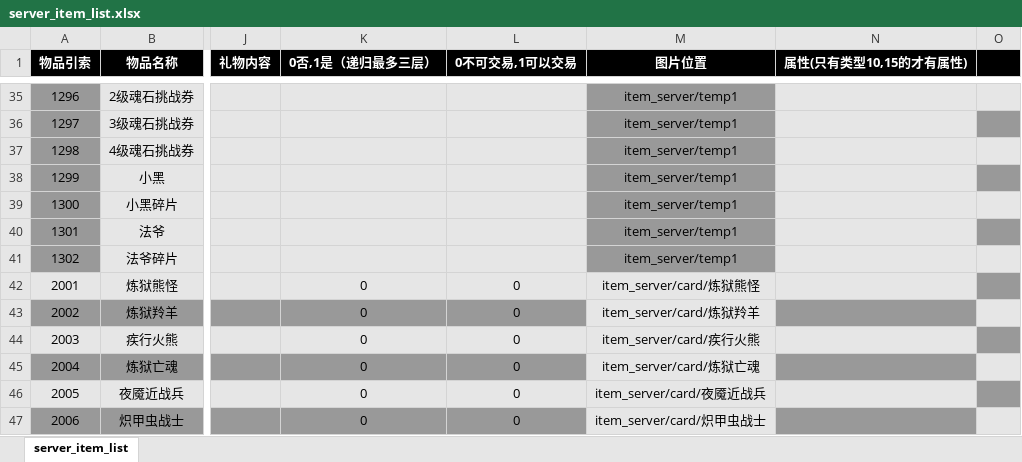
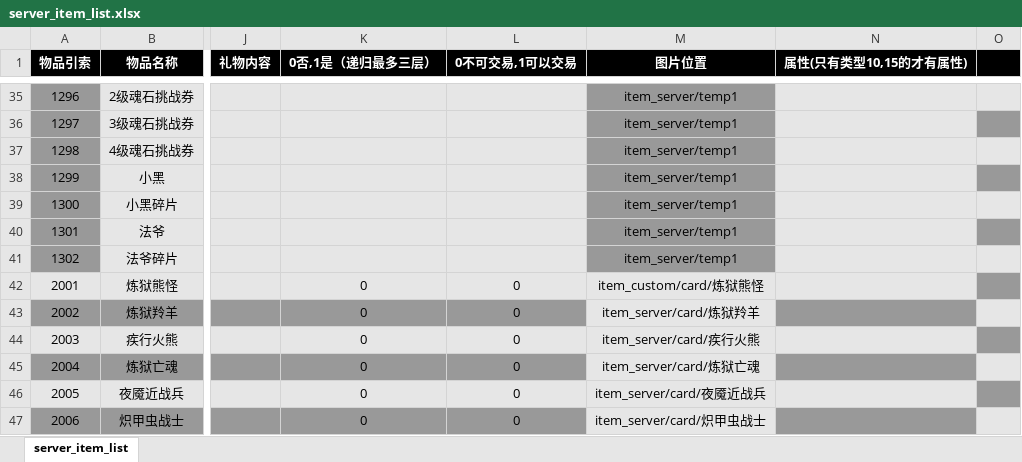
Before and after one commit to YPYT1/nobody, an Excel workbook: excels/config/server/item/server_item_list.xlsx, sheet server_item_list, drawn as a sheet; only a part is shown, gaps mark what is left out; values as stored, in another font and other column widths than the file's, no borders; the diff names each change by its address in the sheet, - before the commit and + after, or states it on an @@ line.

```diff
--- a/excels/config/server/item/server_item_list.xlsx (sheet server_item_list)
+++ b/excels/config/server/item/server_item_list.xlsx (sheet server_item_list)
-M42 (图片位置): item_server/card/炼狱熊怪
+M42 (图片位置): item_custom/card/炼狱熊怪
```
Also changed, not shown: excels/config/server/shop/server_shop_list.xlsx, 24 other files.
